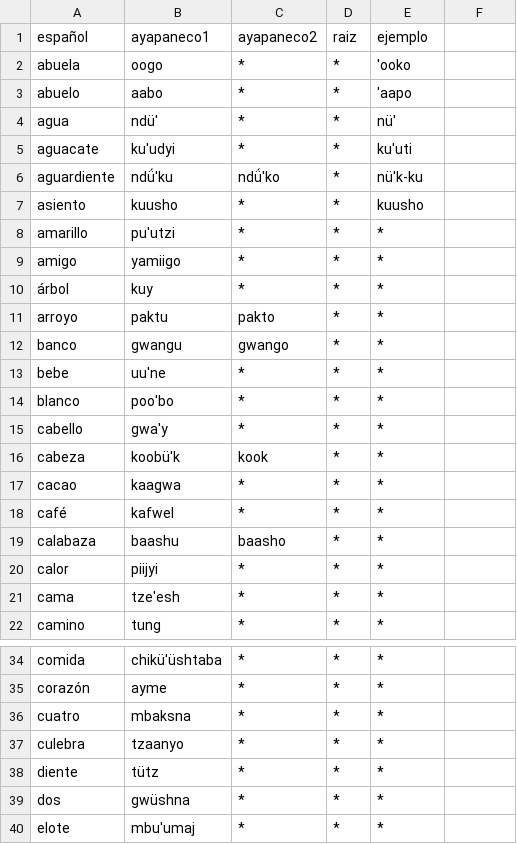
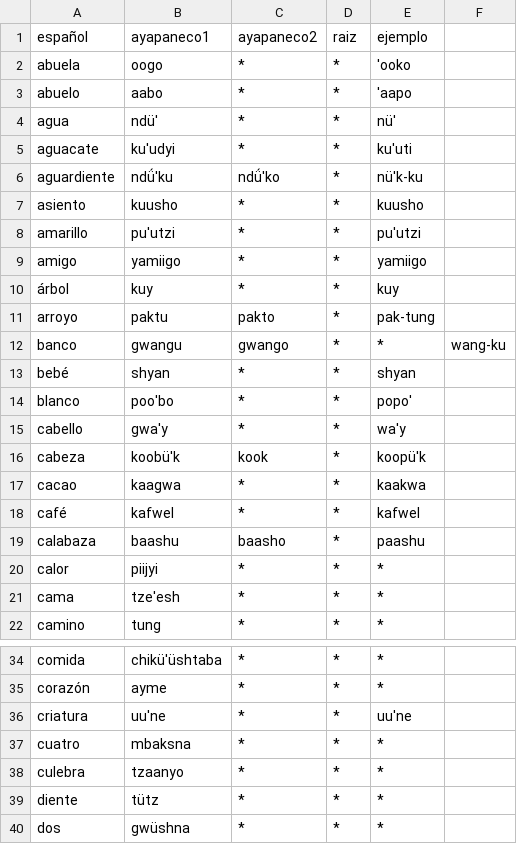
Before and after one commit to jhon-ran/ayapabot, a CSV file: db/dictionary.csv, drawn as a sheet; only a part is shown, gaps mark what is left out; the shorter side is filled out with more unchanged rows.

Commit message:
Update dictionary.csv

```diff
--- a/db/dictionary.csv
+++ b/db/dictionary.csv
@@ -7,14 +7,14 @@ aguardiente,ndǘ'ku,ndǘ'ko,*,nü'k-ku
 asiento,kuusho,*,*,kuusho
-amarillo,pu'utzi,*,*,*
-amigo,yamiigo,*,*,*
-árbol,kuy,*,*,*
-arroyo,paktu,pakto,*,*
-banco,gwangu,gwango,*,*
-bebe,uu'ne,*,*,*
-blanco,poo'bo,*,*,*
-cabello,gwa'y,*,*,*
-cabeza,koobü'k,kook,*,*
-cacao,kaagwa,*,*,*
-café,kafwel,*,*,*
-calabaza,baashu,baasho,*,*
+amarillo,pu'utzi,*,*,pu'utzi
+amigo,yamiigo,*,*,yamiigo
+árbol,kuy,*,*,kuy
+arroyo,paktu,pakto,*,pak-tung
+banco,gwangu,gwango,*,*,wang-ku
+bebé,shyan,*,*,shyan
+blanco,poo'bo,*,*,popo'
+cabello,gwa'y,*,*,wa'y
+cabeza,koobü'k,kook,*,koopü'k
+cacao,kaagwa,*,*,kaakwa
+café,kafwel,*,*,kafwel
+calabaza,baashu,baasho,*,paashu
 calor,piijyi,*,*,*
@@ -35,2 +35,3 @@ comida,chikü'üshtaba,*,*,*
 corazón,ayme,*,*,*
+criatura,uu'ne,*,*,uu'ne
 cuatro,mbaksna,*,*,*
```
